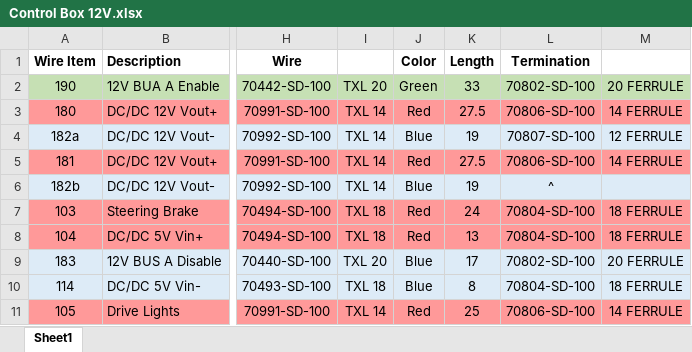
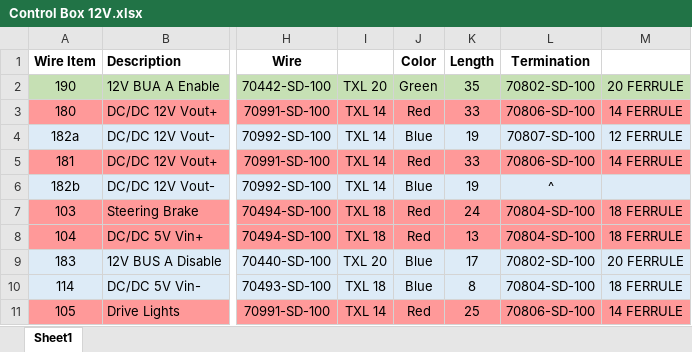
Before and after one commit to evilactually/unvesys, an Excel workbook: Control Box 12V.xlsx, sheet Sheet1, drawn as a sheet; only a part is shown, gaps mark what is left out; values as stored, in another font and other column widths than the file's, no borders; the diff names each change by its address in the sheet, - before the commit and + after, or states it on an @@ line.

```diff
--- a/Control Box 12V.xlsx (sheet Sheet1)
+++ b/Control Box 12V.xlsx (sheet Sheet1)
-K2: 33
+K2: 35
-K3: 27.5
+K3: 33
-K5: 27.5
+K5: 33
```
Also changed, not shown: 1 other file.
